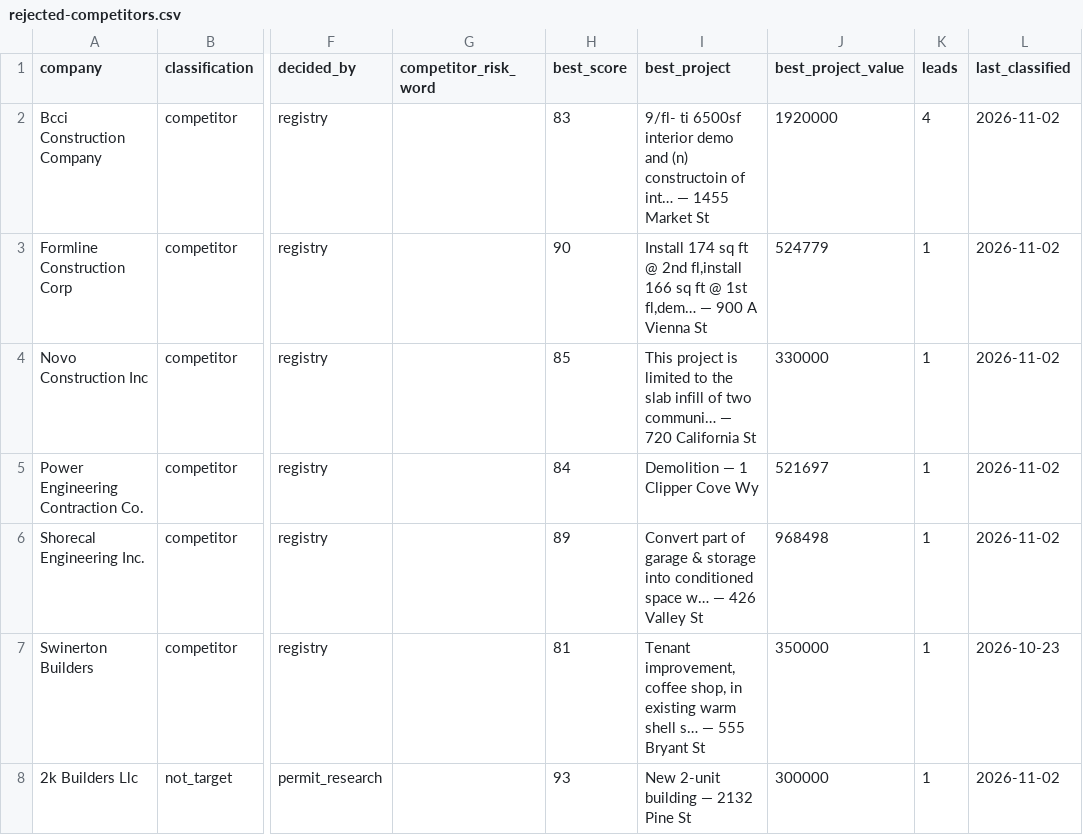
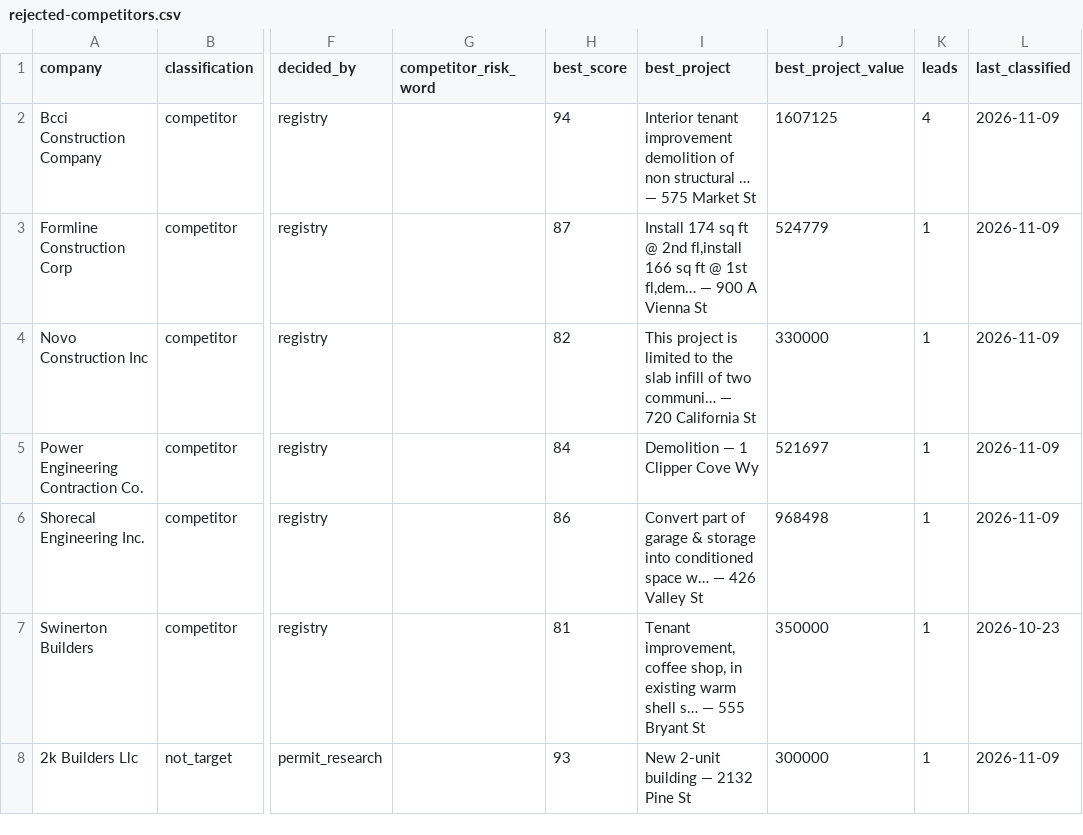
Before and after one commit to rafabarboza1802/crawlee, a CSV file: bc-lead-crawler/data/reports/rejected-competitors.csv, drawn as a sheet; only a part is shown, gaps mark what is left out; the diff covers the shown part only; the diff names each change by its address in the sheet, - before the commit and + after, or states it on an @@ line.

```diff
--- a/bc-lead-crawler/data/reports/rejected-competitors.csv
+++ b/bc-lead-crawler/data/reports/rejected-competitors.csv
-H2 (best_score): 83
+H2 (best_score): 94
-I2 (best_project): 9/fl- ti 6500sf interior demo and (n) constructoin of int… — 1455 Market St
+I2 (best_project): Interior tenant improvement demolition of non structural … — 575 Market St
-J2 (best_project_value): 1920000
+J2 (best_project_value): 1607125
-L2:L6 (last_classified): 2026-11-02
+L2:L6 (last_classified): 2026-11-09
-H3 (best_score): 90
+H3 (best_score): 87
-H4 (best_score): 85
+H4 (best_score): 82
-H6 (best_score): 89
+H6 (best_score): 86
-L8 (last_classified): 2026-11-02
+L8 (last_classified): 2026-11-09
```
Also changed, not shown: 7 added rows and 48 edited cells elsewhere in this file, bc-lead-crawler/data/reports/approved-buyers.csv, bc-lead-crawler/data/reports/manual-review.csv, 8 other files.
